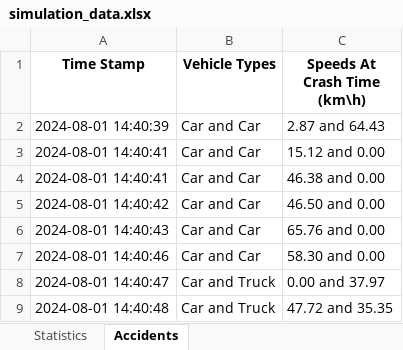
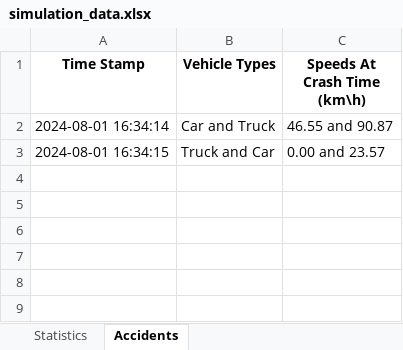
Before and after one commit to Yuvallacher/Traffic_Simulator, an Excel workbook: simulation_data.xlsx, sheet Accidents, drawn as a sheet; values as stored, in another font and other column widths than the file's, no borders; removed rows and columns are numbered as before the commit, all else as after; the diff names each change by its address in the sheet, - before the commit and + after, or states it on an @@ line.

```diff
--- a/simulation_data.xlsx (sheet Accidents)
+++ b/simulation_data.xlsx (sheet Accidents)
-row 2: 2024-08-01 14:40:39 | Car and Car | 2.87 and 64.43
-row 3: 2024-08-01 14:40:41 | Car and Car | 15.12 and 0.00
-row 4: 2024-08-01 14:40:41 | Car and Car | 46.38 and 0.00
-row 5: 2024-08-01 14:40:42 | Car and Car | 46.50 and 0.00
-row 6: 2024-08-01 14:40:43 | Car and Car | 65.76 and 0.00
-row 7: 2024-08-01 14:40:46 | Car and Car | 58.30 and 0.00
-row 8: 2024-08-01 14:40:47 | Car and Truck | 0.00 and 37.97
-A2 (Time Stamp): 2024-08-01 14:40:48
+A2 (Time Stamp): 2024-08-01 16:34:14
-C2 (Speeds At Crash Time (km\h)): 47.72 and 35.35
+C2 (Speeds At Crash Time (km\h)): 46.55 and 90.87
+row 3: 2024-08-01 16:34:15 | Truck and Car | 0.00 and 23.57
```
Also changed, not shown: sheet Statistics.
